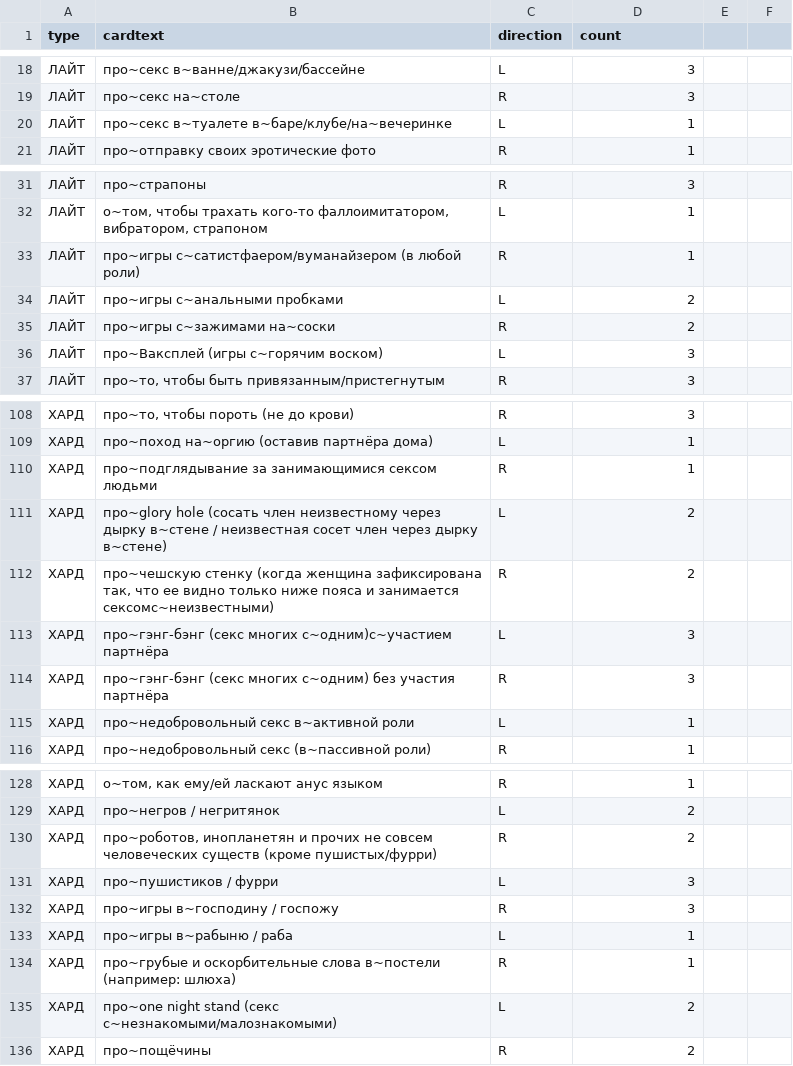
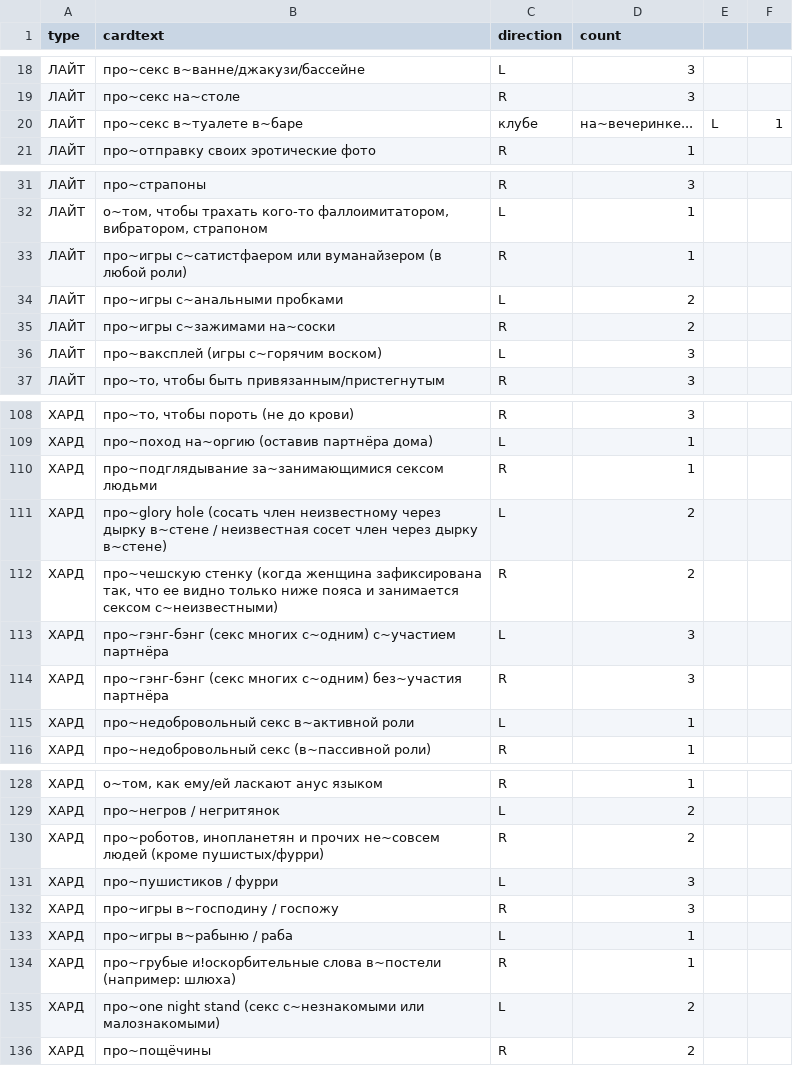
Before and after one commit to leotsarev/fevronia.leotsarev.ru, a CSV file: cards.csv, drawn as a sheet; only a part is shown, gaps mark what is left out; the diff covers the shown part only.

Commit message:
пробелы мои пробельчики

```diff
--- a/cards.csv
+++ b/cards.csv
@@ -19,3 +19,3 @@ type,cardtext,direction,count
 ЛАЙТ,про~секс на~столе,R,3
-ЛАЙТ,про~секс в~туалете в~баре/клубе/на~вечеринке,L,1
+ЛАЙТ,про~секс в~туалете в~баре, клубе, на~вечеринке...,L,1
 ЛАЙТ,"про~отправку своих эротические фото",R,1
@@ -32,6 +32,6 @@ type,cardtext,direction,count
 ЛАЙТ,"о~том, чтобы трахать кого-то фаллоимитатором, вибратором, страпоном",L,1
-ЛАЙТ,про~игры с~сатистфаером/вуманайзером (в любой роли),R,1
+ЛАЙТ,про~игры с~сатистфаером или вуманайзером (в любой роли),R,1
 ЛАЙТ,про~игры с~анальными пробками,L,2
 ЛАЙТ,про~игры с~зажимами на~соски,R,2
-ЛАЙТ,про~Ваксплей (игры с~горячим воском),L,3
+ЛАЙТ,про~ваксплей (игры с~горячим воском),L,3
 ЛАЙТ,"про~то, чтобы быть привязанным/пристегнутым",R,3
@@ -109,7 +109,7 @@ type,cardtext,direction,count
 ХАРД,про~поход на~оргию (оставив партнёра дома),L,1
-ХАРД,про~подглядывание за занимающимися сексом людьми,R,1
+ХАРД,про~подглядывание за~занимающимися сексом людьми,R,1
 ХАРД,про~glory hole (cосать член неизвестному через дырку в~стене / неизвестная сосет член через дырку в~стене),L,2
-ХАРД,"про~чешскую стенку (когда женщина зафиксирована так, что ее видно только ниже пояса и занимается сексомс~неизвестными)",R,2
-ХАРД,про~гэнг-бэнг (секс многих с~одним)с~участием партнёра,L,3
-ХАРД,про~гэнг-бэнг (секс многих с~одним) без участия партнёра,R,3
+ХАРД,"про~чешскую стенку (когда женщина зафиксирована так, что ее видно только ниже пояса и занимается сексом с~неизвестными)",R,2
+ХАРД,про~гэнг-бэнг (секс многих с~одним) с~участием партнёра,L,3
+ХАРД,про~гэнг-бэнг (секс многих с~одним) без~участия партнёра,R,3
 ХАРД,про~недобровольный секс в~активной роли,L,1
@@ -129,3 +129,3 @@ type,cardtext,direction,count
 ХАРД,про~негров / негритянок,L,2
-ХАРД,"про~роботов, инопланетян и прочих не совсем человеческих существ (кроме пушистых/фурри)",R,2
+ХАРД,"про~роботов, инопланетян и прочих не~совсем людей (кроме пушистых/фурри)",R,2
 ХАРД,про~пушистиков / фурри,L,3
@@ -133,4 +133,4 @@ type,cardtext,direction,count
 ХАРД,про~игры в~рабыню / раба,L,1
-ХАРД,"про~грубые и оскорбительные слова в~постели (например: шлюха)",R,1
-ХАРД,про~one night stand (секс с~незнакомыми/малознакомыми),L,2
+ХАРД,"про~грубые и!оскорбительные слова в~постели (например: шлюха)",R,1
+ХАРД,про~one night stand (секс с~незнакомыми или малознакомыми),L,2
 ХАРД,про~пощёчины,R,2
```
Also changed, not shown: 4 edited cells elsewhere in this file.
